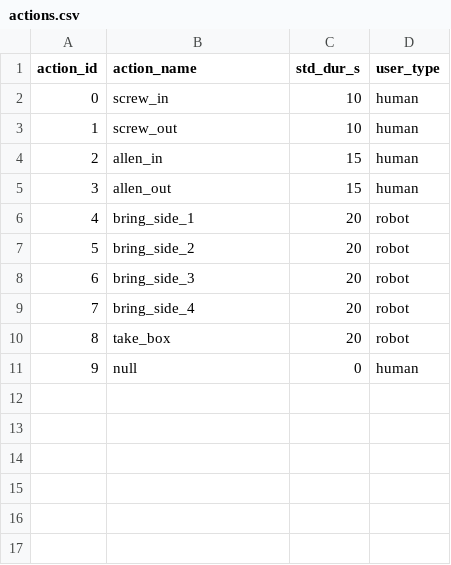
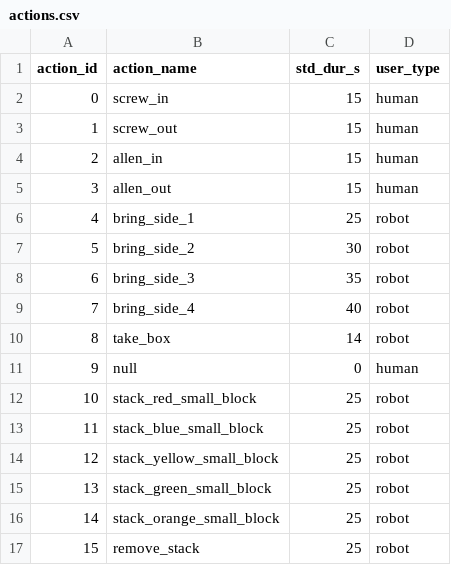
Before and after one commit to inte-R-action/multimodal_human_robot_collaboration, a CSV file: sam_nodes/scripts/postgresql/actions.csv, drawn as a sheet.

```diff
--- a/sam_nodes/scripts/postgresql/actions.csv
+++ b/sam_nodes/scripts/postgresql/actions.csv
@@ -1,11 +1,17 @@
 action_id,action_name,std_dur_s,user_type
-0,screw_in,10,human
-1,screw_out,10,human
+0,screw_in,15,human
+1,screw_out,15,human
 2,allen_in,15,human
 3,allen_out,15,human
-4,bring_side_1,20,robot
-5,bring_side_2,20,robot
-6,bring_side_3,20,robot
-7,bring_side_4,20,robot
-8,take_box,20,robot
+4,bring_side_1,25,robot
+5,bring_side_2,30,robot
+6,bring_side_3,35,robot
+7,bring_side_4,40,robot
+8,take_box,14,robot
 9,null,0,human
+10,stack_red_small_block,25,robot
+11,stack_blue_small_block,25,robot
+12,stack_yellow_small_block,25,robot
+13,stack_green_small_block,25,robot
+14,stack_orange_small_block,25,robot
+15,remove_stack,25,robot
```
Also changed, not shown: sam_nodes/scripts/postgresql/dump/actions.csv, sam_nodes/scripts/postgresql/dump/assemble_box.csv, 9 other files.
